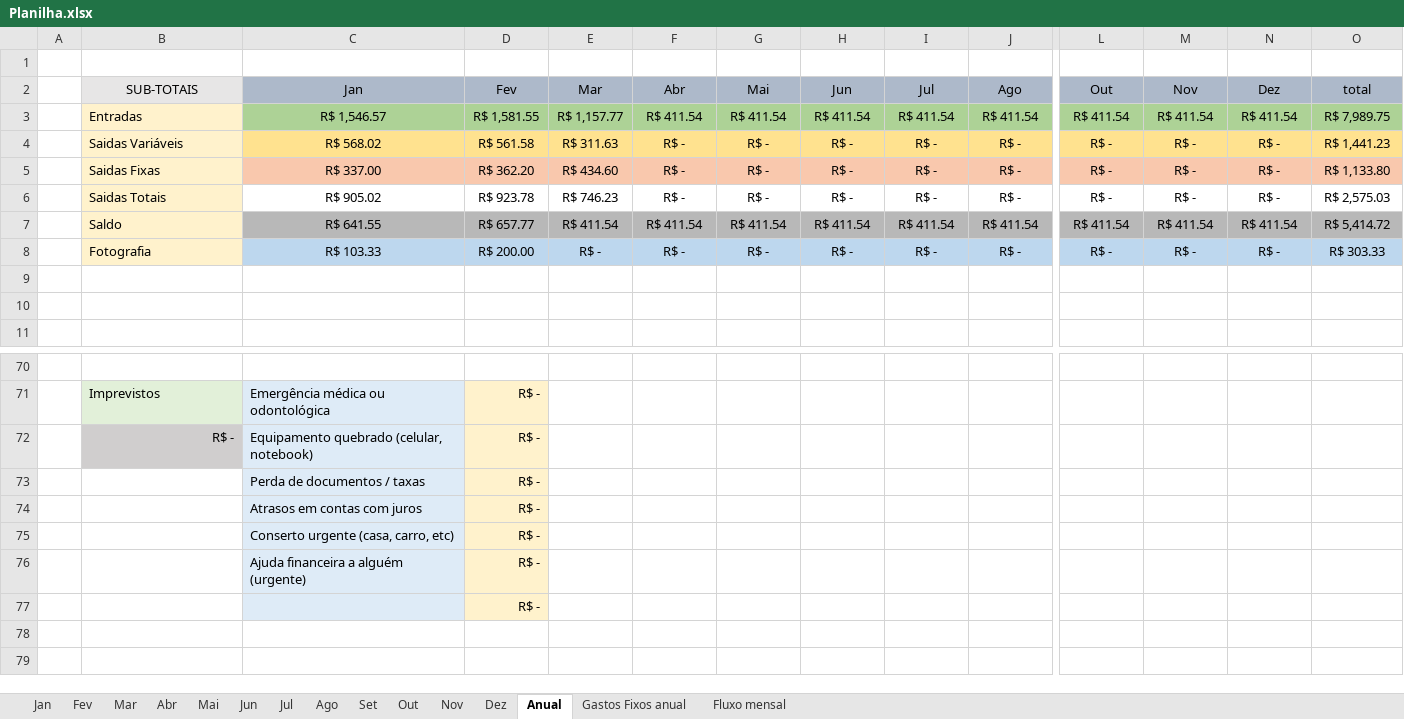
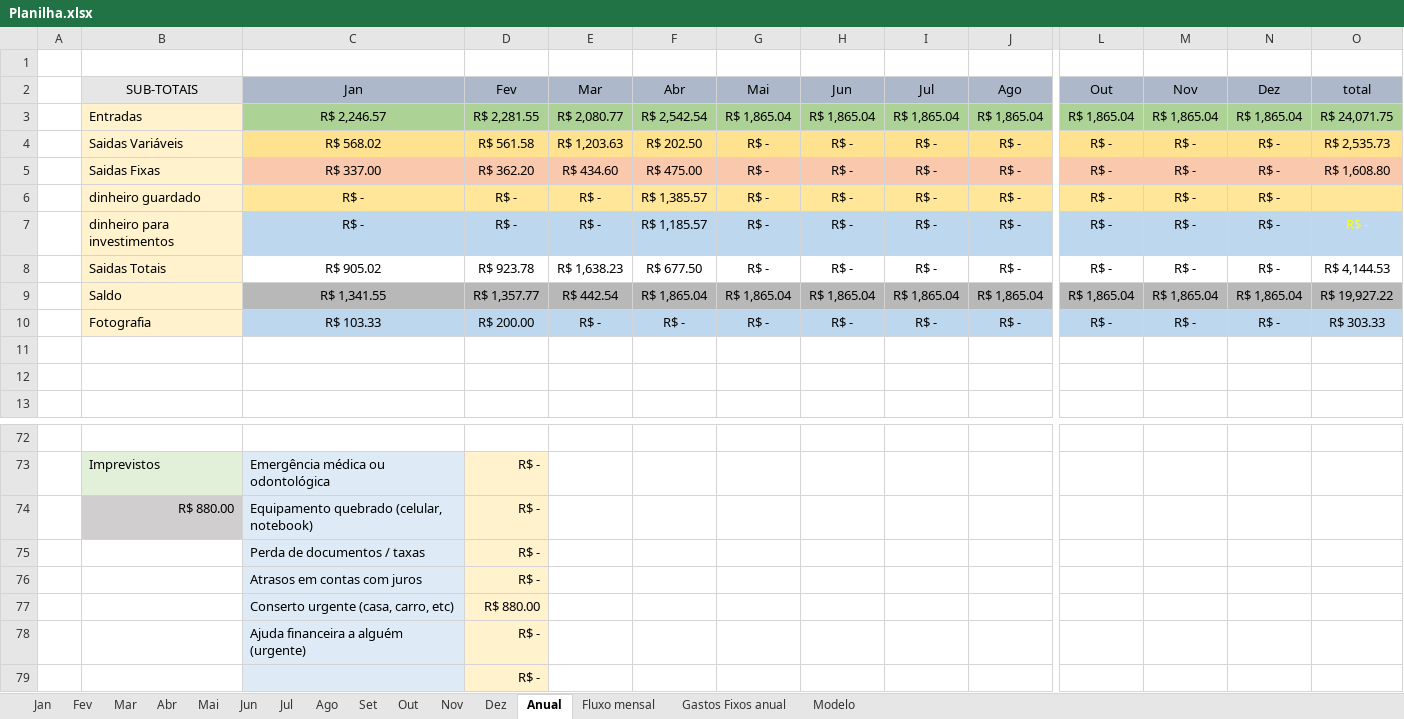
Before and after one commit to MiguelOliveira07/JavaScript, an Excel workbook: arquivos extras/Planilha.xlsx, sheet Anual, drawn as a sheet; only a part is shown, gaps mark what is left out; values as stored, in another font and other column widths than the file's, no borders; removed rows and columns are numbered as before the commit, all else as after; rows hold the shown columns only; the diff covers the shown part only; the diff names each change by its address in the sheet, - before the commit and + after, or states it on an @@ line.

```diff
--- a/arquivos extras/Planilha.xlsx (sheet Anual)
+++ b/arquivos extras/Planilha.xlsx (sheet Anual)
@@ sheet tab unhidden: Modelo @@
@@ sheet tab order changed: Jan | Fev | Mar | Abr | Mai | Jun | Jul | Ago | Set | Out | Nov | Dez | Anual | Fluxo mensal | Gastos Fixos anual | Modelo @@
-row 3:  | Entradas | R$ 1,546.57 | R$ 1,581.55 | R$ 1,157.77 | R$ 411.54 | R$ 411.54 | R$ 411.54 | R$ 411.54 | R$ 411.54 | R$ 411.54 | R$ 411.54 | R$ 411.54 | R$ 7,989.75
+row 3:  | Entradas | R$ 2,246.57 | R$ 2,281.55 | R$ 2,080.77 | R$ 2,542.54 | R$ 1,865.04 | R$ 1,865.04 | R$ 1,865.04 | R$ 1,865.04 | R$ 1,865.04 | R$ 1,865.04 | R$ 1,865.04 | R$ 24,071.75
-E4: R$ 311.63
+E4: R$ 1,203.63
-F4: R$ -
+F4: R$ 202.50
-O4: R$ 1,441.23
+O4: R$ 2,535.73
-F5: R$ -
+F5: R$ 475.00
-O5: R$ 1,133.80
+O5: R$ 1,608.80
+row 6:  | dinheiro guardado | R$ - | R$ - | R$ - | R$ 1,385.57 | R$ - | R$ - | R$ - | R$ - | R$ - | R$ - | R$ -
+row 7:  | dinheiro para investimentos | R$ - | R$ - | R$ - | R$ 1,185.57 | R$ - | R$ - | R$ - | R$ - | R$ - | R$ - | R$ - | R$ -
-E8: R$ 746.23
+E8: R$ 1,638.23
-F8: R$ -
+F8: R$ 677.50
-O8: R$ 2,575.03
+O8: R$ 4,144.53
-row 7:  | Saldo | R$ 641.55 | R$ 657.77 | R$ 411.54 | R$ 411.54 | R$ 411.54 | R$ 411.54 | R$ 411.54 | R$ 411.54 | R$ 411.54 | R$ 411.54 | R$ 411.54 | R$ 5,414.72
+row 9:  | Saldo | R$ 1,341.55 | R$ 1,357.77 | R$ 442.54 | R$ 1,865.04 | R$ 1,865.04 | R$ 1,865.04 | R$ 1,865.04 | R$ 1,865.04 | R$ 1,865.04 | R$ 1,865.04 | R$ 1,865.04 | R$ 19,927.22
-B74: R$ -
+B74: R$ 880.00
-D77: R$ -
+D77: R$ 880.00
```
Also changed, not shown: 15 edited cells elsewhere in this sheet, sheet Abr, sheet Mar, sheet Jan, sheet Mai, sheet Nov, sheet Jun, 6 more sheets, formulas that keep their value, charts or pictures.
